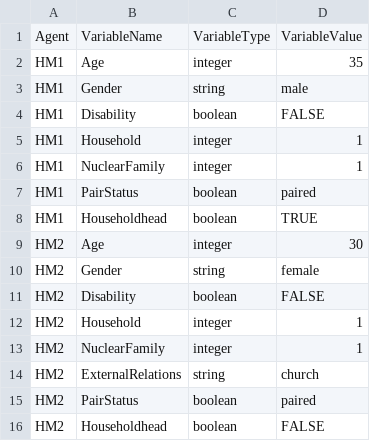
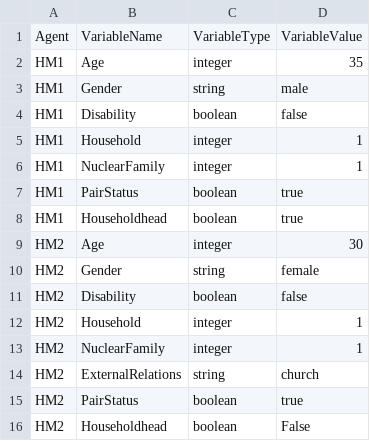
Before and after one commit to SOSIEL/Project-Ukraine-Human-Forest-Bear-Coevolution-2021, a CSV file: Current attempt/input_SOSIEL_SHE_AgentVariables.csv, drawn as a sheet.

Commit message:
Fix agent variables

```diff
--- a/Current attempt/input_SOSIEL_SHE_AgentVariables.csv
+++ b/Current attempt/input_SOSIEL_SHE_AgentVariables.csv
@@ -3,10 +3,10 @@ HM1,Age,integer,35
 HM1,Gender,string,male
-HM1,Disability,boolean,FALSE
+HM1,Disability,boolean,false
 HM1,Household,integer,1
 HM1,NuclearFamily,integer,1
-HM1,PairStatus,boolean,paired
-HM1,Householdhead,boolean,TRUE
+HM1,PairStatus,boolean,true
+HM1,Householdhead,boolean,true
 HM2,Age,integer,30
 HM2,Gender,string,female
-HM2,Disability,boolean,FALSE
+HM2,Disability,boolean,false
 HM2,Household,integer,1
@@ -14,3 +14,3 @@ HM2,NuclearFamily,integer,1
 HM2,ExternalRelations,string,church
-HM2,PairStatus,boolean,paired
-HM2,Householdhead,boolean,FALSE
+HM2,PairStatus,boolean,true
+HM2,Householdhead,boolean,False
```
